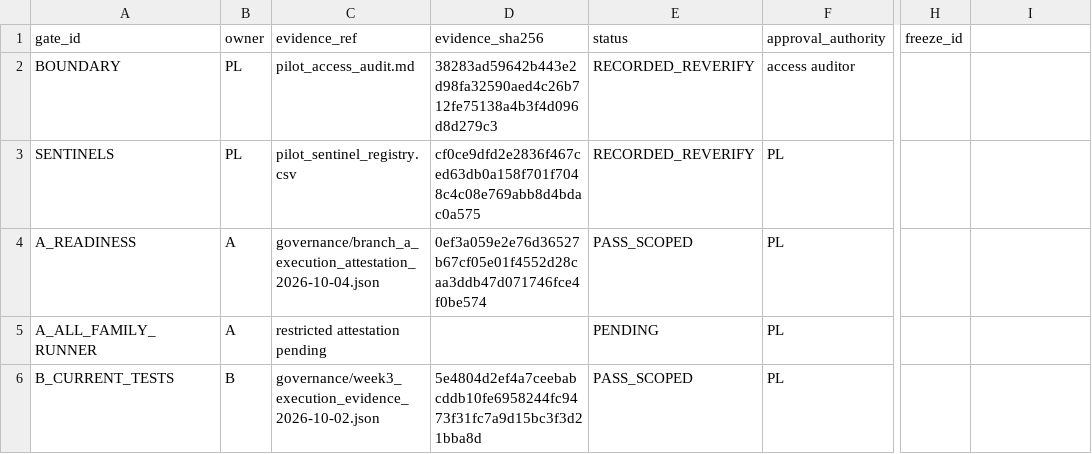
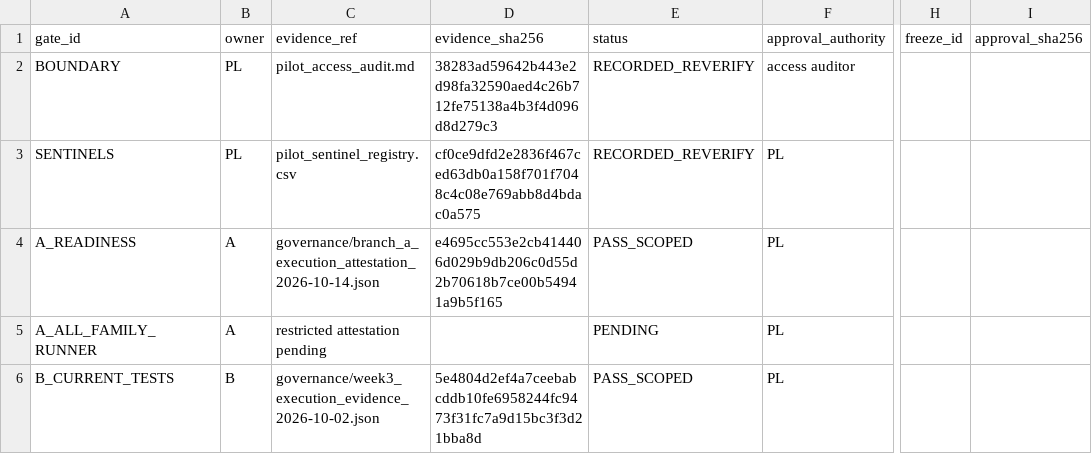
Before and after one commit to ElaineYiyaoLiu/hierarchical-geometry-financial-market-states, a CSV file: governance/approval_evidence_register.csv, drawn as a sheet; only a part is shown, gaps mark what is left out; the diff names each change by its address in the sheet, - before the commit and + after, or states it on an @@ line.

Commit message:
Refresh scoped readiness evidence and add approval checksum column

```diff
--- a/governance/approval_evidence_register.csv
+++ b/governance/approval_evidence_register.csv
-I1: (empty)
+I1: approval_sha256
-C4 (evidence_ref): governance/branch_a_execution_attestation_2026-10-04.json
+C4 (evidence_ref): governance/branch_a_execution_attestation_2026-10-14.json
-D4 (evidence_sha256): 0ef3a059e2e76d36527b67cf05e01f4552d28caa3ddb47d071746fce4f0be574
+D4 (evidence_sha256): e4695cc553e2cb414406d029b9db206c0d55d2b70618b7ce00b54941a9b5f165
```
